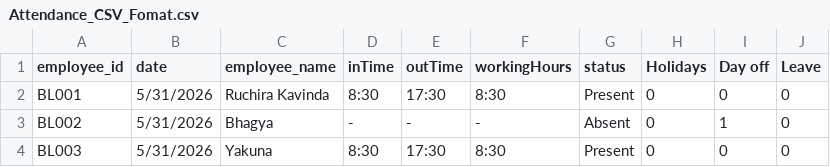
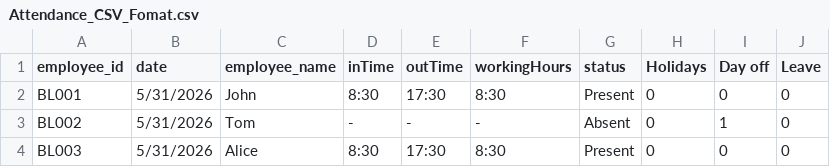
Before and after one commit to RuchiraKavi/Blue-Line-Payroll-Management-System, a CSV file: Attendance_CSV_Fomat.csv, drawn as a sheet.

```diff
--- a/Attendance_CSV_Fomat.csv
+++ b/Attendance_CSV_Fomat.csv
@@ -1,4 +1,4 @@
 employee_id,date,employee_name,inTime,outTime,workingHours,status,Holidays,Day off,Leave
-BL001,5/31/2026,Ruchira Kavinda,8:30,17:30,8:30,Present,0,0,0
-BL002,5/31/2026,Bhagya,-,-,-,Absent,0,1,0
-BL003,5/31/2026,Yakuna,8:30,17:30,8:30,Present,0,0,0
+BL001,5/31/2026,John,8:30,17:30,8:30,Present,0,0,0
+BL002,5/31/2026,Tom,-,-,-,Absent,0,1,0
+BL003,5/31/2026,Alice,8:30,17:30,8:30,Present,0,0,0
```
Also changed, not shown: 17 other files.
